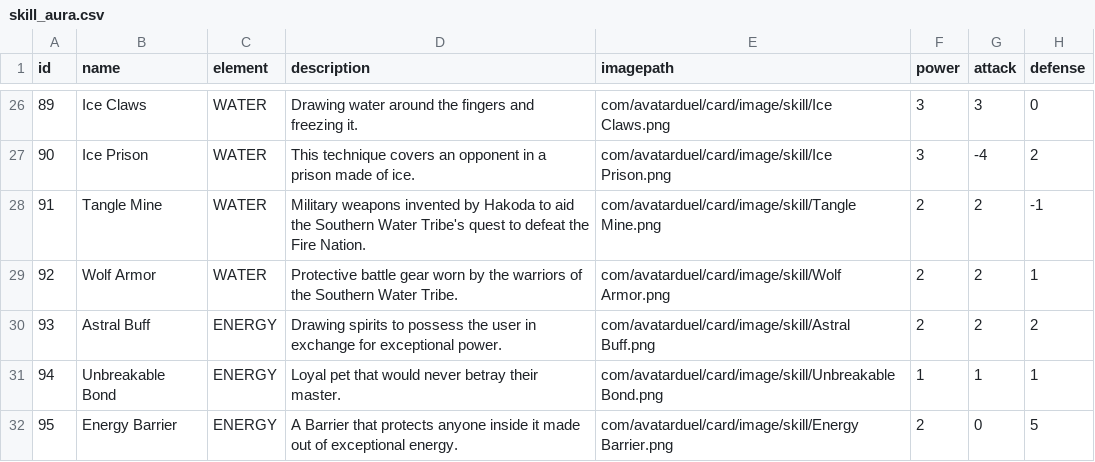
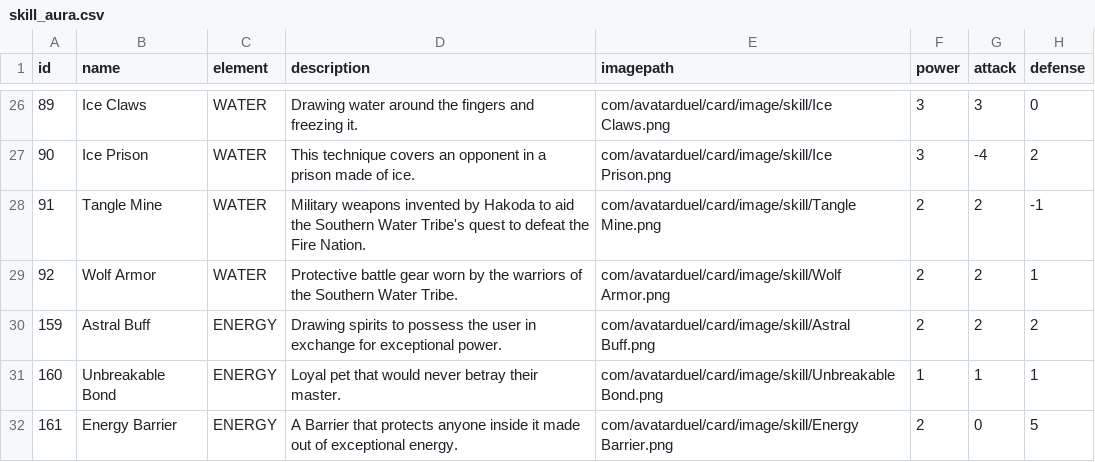
Before and after one commit to haverzard/AvatarDuel, a CSV file: AvatarDuel/src/main/resources/com/avatarduel/card/data/skill_aura.csv, drawn as a sheet; only a part is shown, gaps mark what is left out.

```diff
--- a/AvatarDuel/src/main/resources/com/avatarduel/card/data/skill_aura.csv
+++ b/AvatarDuel/src/main/resources/com/avatarduel/card/data/skill_aura.csv
@@ -29,4 +29,4 @@ id,name,element,description,imagepath,power,attack,defense
 92,Wolf Armor,WATER,Protective battle gear worn by the warriors of the Southern Water Tribe.,com/avatarduel/card/image/skill/Wolf Armor.png,2,2,1
-93,Astral Buff,ENERGY,Drawing spirits to possess the user in exchange for exceptional power.,com/avatarduel/card/image/skill/Astral Buff.png,2,2,2
-94,Unbreakable Bond,ENERGY,Loyal pet that would never betray their master.,com/avatarduel/card/image/skill/Unbreakable Bond.png,1,1,1
-95,Energy Barrier,ENERGY,A Barrier that protects anyone inside it made out of exceptional energy.,com/avatarduel/card/image/skill/Energy Barrier.png,2,0,5
+159,Astral Buff,ENERGY,Drawing spirits to possess the user in exchange for exceptional power.,com/avatarduel/card/image/skill/Astral Buff.png,2,2,2
+160,Unbreakable Bond,ENERGY,Loyal pet that would never betray their master.,com/avatarduel/card/image/skill/Unbreakable Bond.png,1,1,1
+161,Energy Barrier,ENERGY,A Barrier that protects anyone inside it made out of exceptional energy.,com/avatarduel/card/image/skill/Energy Barrier.png,2,0,5
```
Also changed, not shown: AvatarDuel/src/main/resources/com/avatarduel/card/data/character.csv, AvatarDuel/src/main/resources/com/avatarduel/card/data/land.csv, 3 other files.
